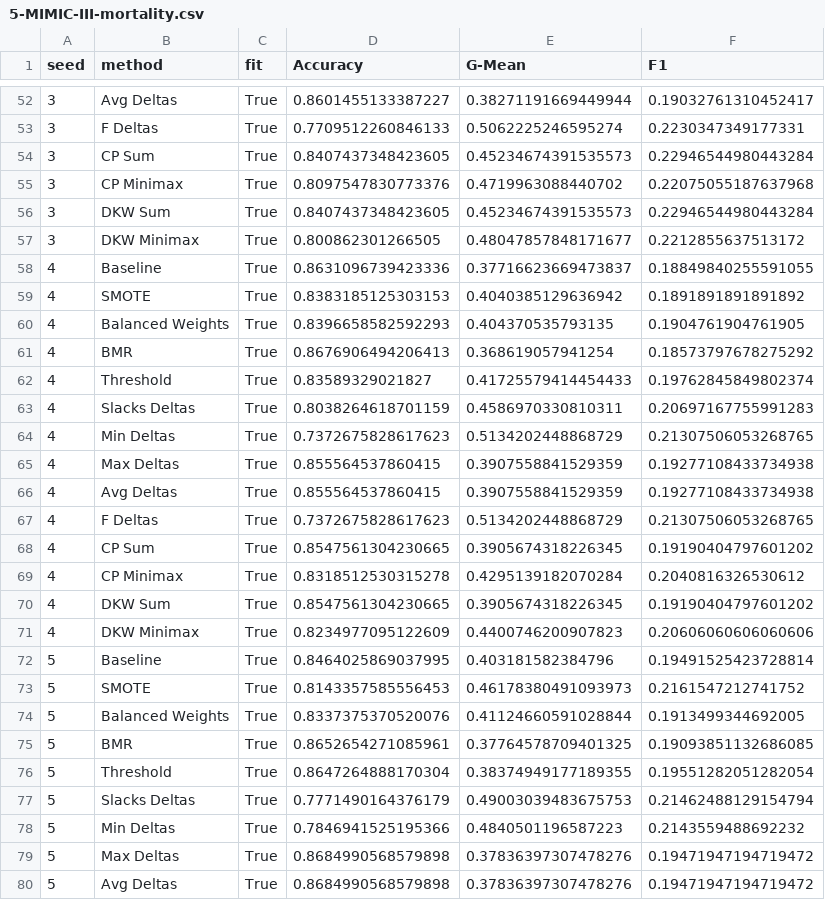
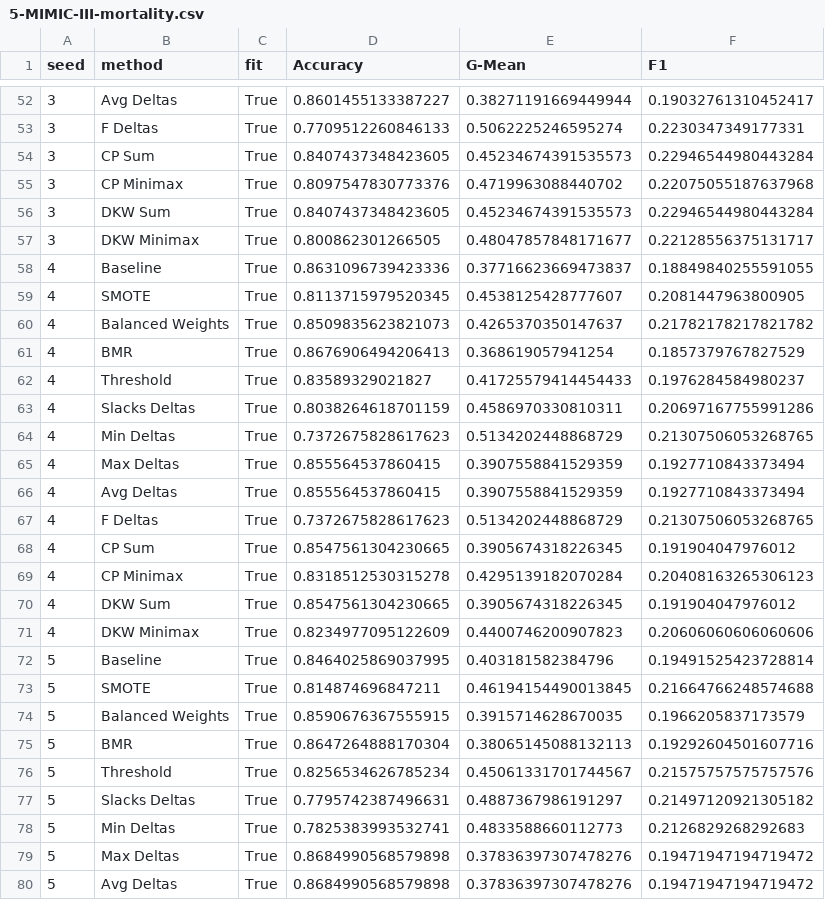
Before and after one commit to mattclifford1/linear_confidence, a CSV file: experiments/results/raw/5-MIMIC-III-mortality.csv, drawn as a sheet; only a part is shown, gaps mark what is left out; the diff covers the shown part only.

```diff
--- a/experiments/results/raw/5-MIMIC-III-mortality.csv
+++ b/experiments/results/raw/5-MIMIC-III-mortality.csv
@@ -56,24 +56,24 @@ seed,method,fit,Accuracy,G-Mean,F1
 3,DKW Sum,True,0.8407437348423605,0.45234674391535573,0.22946544980443284
-3,DKW Minimax,True,0.800862301266505,0.48047857848171677,0.2212855637513172
+3,DKW Minimax,True,0.800862301266505,0.48047857848171677,0.22128556375131717
 4,Baseline,True,0.8631096739423336,0.37716623669473837,0.18849840255591055
-4,SMOTE,True,0.8383185125303153,0.4040385129636942,0.1891891891891892
-4,Balanced Weights,True,0.8396658582592293,0.404370535793135,0.1904761904761905
-4,BMR,True,0.8676906494206413,0.368619057941254,0.18573797678275292
-4,Threshold,True,0.83589329021827,0.41725579414454433,0.19762845849802374
-4,Slacks Deltas,True,0.8038264618701159,0.4586970330810311,0.20697167755991283
+4,SMOTE,True,0.8113715979520345,0.4538125428777607,0.2081447963800905
+4,Balanced Weights,True,0.8509835623821073,0.4265370350147637,0.21782178217821782
+4,BMR,True,0.8676906494206413,0.368619057941254,0.1857379767827529
+4,Threshold,True,0.83589329021827,0.41725579414454433,0.1976284584980237
+4,Slacks Deltas,True,0.8038264618701159,0.4586970330810311,0.20697167755991286
 4,Min Deltas,True,0.7372675828617623,0.5134202448868729,0.21307506053268765
-4,Max Deltas,True,0.855564537860415,0.3907558841529359,0.19277108433734938
-4,Avg Deltas,True,0.855564537860415,0.3907558841529359,0.19277108433734938
+4,Max Deltas,True,0.855564537860415,0.3907558841529359,0.1927710843373494
+4,Avg Deltas,True,0.855564537860415,0.3907558841529359,0.1927710843373494
 4,F Deltas,True,0.7372675828617623,0.5134202448868729,0.21307506053268765
-4,CP Sum,True,0.8547561304230665,0.3905674318226345,0.19190404797601202
-4,CP Minimax,True,0.8318512530315278,0.4295139182070284,0.2040816326530612
-4,DKW Sum,True,0.8547561304230665,0.3905674318226345,0.19190404797601202
+4,CP Sum,True,0.8547561304230665,0.3905674318226345,0.191904047976012
+4,CP Minimax,True,0.8318512530315278,0.4295139182070284,0.20408163265306123
+4,DKW Sum,True,0.8547561304230665,0.3905674318226345,0.191904047976012
 4,DKW Minimax,True,0.8234977095122609,0.4400746200907823,0.20606060606060606
 5,Baseline,True,0.8464025869037995,0.403181582384796,0.19491525423728814
-5,SMOTE,True,0.8143357585556453,0.46178380491093973,0.2161547212741752
-5,Balanced Weights,True,0.8337375370520076,0.41124660591028844,0.1913499344692005
-5,BMR,True,0.8652654271085961,0.37764578709401325,0.19093851132686085
-5,Threshold,True,0.8647264888170304,0.38374949177189355,0.19551282051282054
-5,Slacks Deltas,True,0.7771490164376179,0.49003039483675753,0.21462488129154794
-5,Min Deltas,True,0.7846941525195366,0.4840501196587223,0.2143559488692232
+5,SMOTE,True,0.814874696847211,0.46194154490013845,0.21664766248574688
+5,Balanced Weights,True,0.8590676367555915,0.3915714628670035,0.1966205837173579
+5,BMR,True,0.8647264888170304,0.38065145088132113,0.19292604501607716
+5,Threshold,True,0.8256534626785234,0.45061331701744567,0.21575757575757576
+5,Slacks Deltas,True,0.7795742387496631,0.4887367986191297,0.21497120921305182
+5,Min Deltas,True,0.7825383993532741,0.4833588660112773,0.2126829268292683
 5,Max Deltas,True,0.8684990568579898,0.37836397307478276,0.19471947194719472
```
Also changed, not shown: 135 edited cells elsewhere in this file, experiments/results/agg-0-Gaussian.csv, experiments/results/agg-1-Pima Indian Diabetes.csv, 52 other files.
